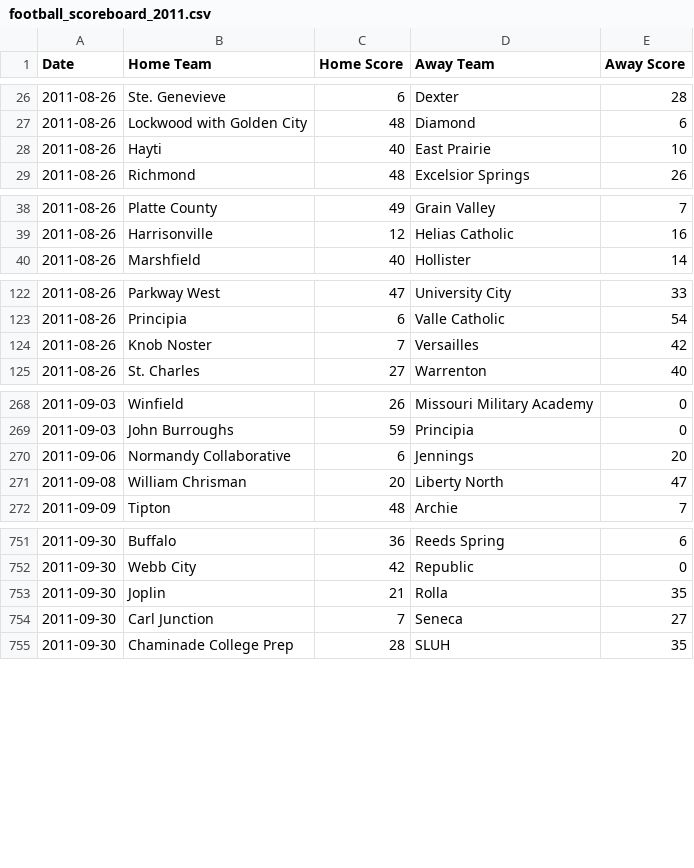
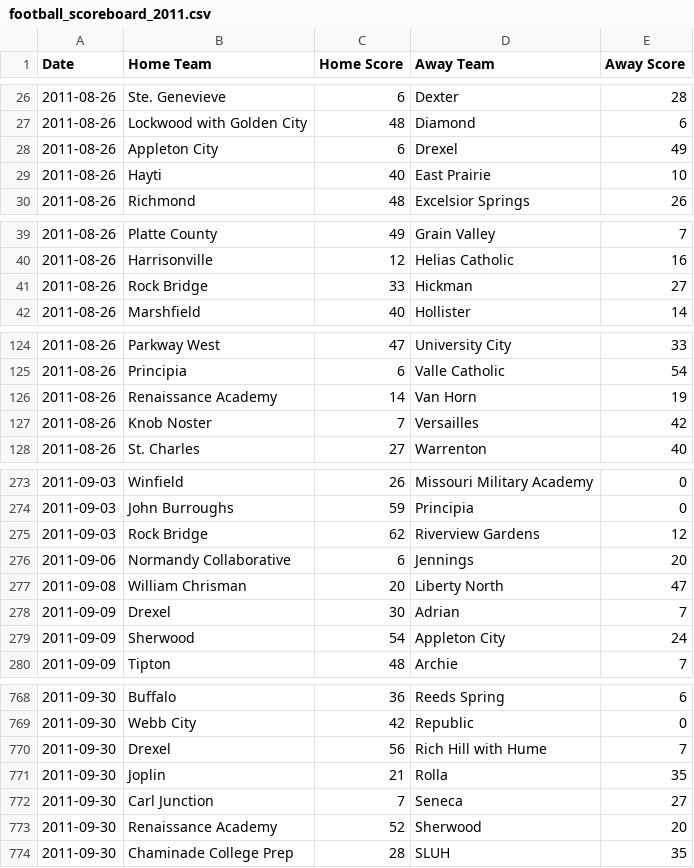
Before and after one commit to AllMOSports/football-ratings-2011, a CSV file: football_scoreboard_2011.csv, drawn as a sheet; only a part is shown, gaps mark what is left out; the diff covers the shown part only; the diff names each change by its address in the sheet, - before the commit and + after, or states it on an @@ line.

```diff
--- a/football_scoreboard_2011.csv
+++ b/football_scoreboard_2011.csv
+row 28: 2011-08-26 | Appleton City | 6 | Drexel | 49
+row 41: 2011-08-26 | Rock Bridge | 33 | Hickman | 27
+row 126: 2011-08-26 | Renaissance Academy | 14 | Van Horn | 19
+row 275: 2011-09-03 | Rock Bridge | 62 | Riverview Gardens | 12
+row 278: 2011-09-09 | Drexel | 30 | Adrian | 7
+row 279: 2011-09-09 | Sherwood | 54 | Appleton City | 24
+row 770: 2011-09-30 | Drexel | 56 | Rich Hill with Hume | 7
+row 773: 2011-09-30 | Renaissance Academy | 52 | Sherwood | 20
```
Also changed, not shown: 25 added rows elsewhere in this file, 7 other files.
